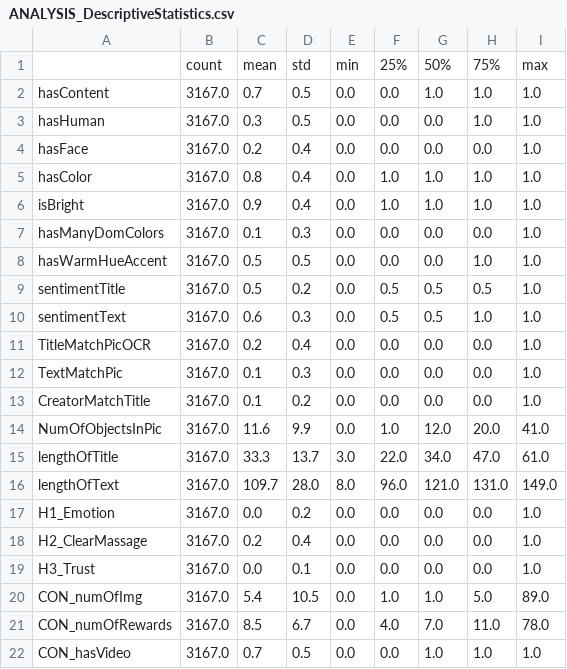
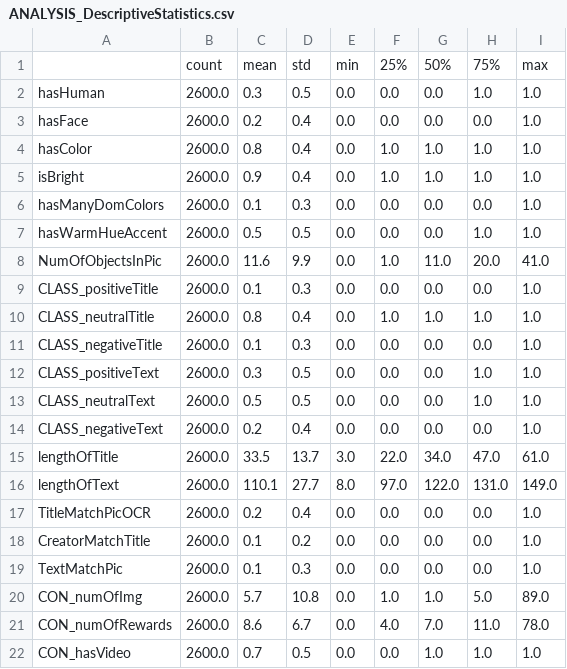
Before and after one commit to FloBaur/Master_Thesis_Kickstarter, a CSV file: Data/Results/ANALYSIS_DescriptiveStatistics.csv, drawn as a sheet; only a part is shown; the diff covers the shown part only.

```diff
--- a/Data/Results/ANALYSIS_DescriptiveStatistics.csv
+++ b/Data/Results/ANALYSIS_DescriptiveStatistics.csv
@@ -1,22 +1,22 @@
 ,count,mean,std,min,25%,50%,75%,max
-hasContent,3167.0,0.7,0.5,0.0,0.0,1.0,1.0,1.0
-hasHuman,3167.0,0.3,0.5,0.0,0.0,0.0,1.0,1.0
-hasFace,3167.0,0.2,0.4,0.0,0.0,0.0,0.0,1.0
-hasColor,3167.0,0.8,0.4,0.0,1.0,1.0,1.0,1.0
-isBright,3167.0,0.9,0.4,0.0,1.0,1.0,1.0,1.0
-hasManyDomColors,3167.0,0.1,0.3,0.0,0.0,0.0,0.0,1.0
-hasWarmHueAccent,3167.0,0.5,0.5,0.0,0.0,0.0,1.0,1.0
-sentimentTitle,3167.0,0.5,0.2,0.0,0.5,0.5,0.5,1.0
-sentimentText,3167.0,0.6,0.3,0.0,0.5,0.5,1.0,1.0
-TitleMatchPicOCR,3167.0,0.2,0.4,0.0,0.0,0.0,0.0,1.0
-TextMatchPic,3167.0,0.1,0.3,0.0,0.0,0.0,0.0,1.0
-CreatorMatchTitle,3167.0,0.1,0.2,0.0,0.0,0.0,0.0,1.0
-NumOfObjectsInPic,3167.0,11.6,9.9,0.0,1.0,12.0,20.0,41.0
-lengthOfTitle,3167.0,33.3,13.7,3.0,22.0,34.0,47.0,61.0
-lengthOfText,3167.0,109.7,28.0,8.0,96.0,121.0,131.0,149.0
-H1_Emotion,3167.0,0.0,0.2,0.0,0.0,0.0,0.0,1.0
-H2_ClearMassage,3167.0,0.2,0.4,0.0,0.0,0.0,0.0,1.0
-H3_Trust,3167.0,0.0,0.1,0.0,0.0,0.0,0.0,1.0
-CON_numOfImg,3167.0,5.4,10.5,0.0,1.0,1.0,5.0,89.0
-CON_numOfRewards,3167.0,8.5,6.7,0.0,4.0,7.0,11.0,78.0
-CON_hasVideo,3167.0,0.7,0.5,0.0,0.0,1.0,1.0,1.0
+hasHuman,2600.0,0.3,0.5,0.0,0.0,0.0,1.0,1.0
+hasFace,2600.0,0.2,0.4,0.0,0.0,0.0,0.0,1.0
+hasColor,2600.0,0.8,0.4,0.0,1.0,1.0,1.0,1.0
+isBright,2600.0,0.9,0.4,0.0,1.0,1.0,1.0,1.0
+hasManyDomColors,2600.0,0.1,0.3,0.0,0.0,0.0,0.0,1.0
+hasWarmHueAccent,2600.0,0.5,0.5,0.0,0.0,0.0,1.0,1.0
+NumOfObjectsInPic,2600.0,11.6,9.9,0.0,1.0,11.0,20.0,41.0
+CLASS_positiveTitle,2600.0,0.1,0.3,0.0,0.0,0.0,0.0,1.0
+CLASS_neutralTitle,2600.0,0.8,0.4,0.0,1.0,1.0,1.0,1.0
+CLASS_negativeTitle,2600.0,0.1,0.3,0.0,0.0,0.0,0.0,1.0
+CLASS_positiveText,2600.0,0.3,0.5,0.0,0.0,0.0,1.0,1.0
+CLASS_neutralText,2600.0,0.5,0.5,0.0,0.0,0.0,1.0,1.0
+CLASS_negativeText,2600.0,0.2,0.4,0.0,0.0,0.0,0.0,1.0
+lengthOfTitle,2600.0,33.5,13.7,3.0,22.0,34.0,47.0,61.0
+lengthOfText,2600.0,110.1,27.7,8.0,97.0,122.0,131.0,149.0
+TitleMatchPicOCR,2600.0,0.2,0.4,0.0,0.0,0.0,0.0,1.0
+CreatorMatchTitle,2600.0,0.1,0.2,0.0,0.0,0.0,0.0,1.0
+TextMatchPic,2600.0,0.1,0.3,0.0,0.0,0.0,0.0,1.0
+CON_numOfImg,2600.0,5.7,10.8,0.0,1.0,1.0,5.0,89.0
+CON_numOfRewards,2600.0,8.6,6.7,0.0,4.0,7.0,11.0,78.0
+CON_hasVideo,2600.0,0.7,0.5,0.0,0.0,1.0,1.0,1.0
```
Also changed, not shown: 23 edited cells elsewhere in this file, Data/Results/ANALYSIS_CategoryResult.csv, Data/Results/ANALYSIS_PLEDGED_RegressionResult.csv, 14 other files.
